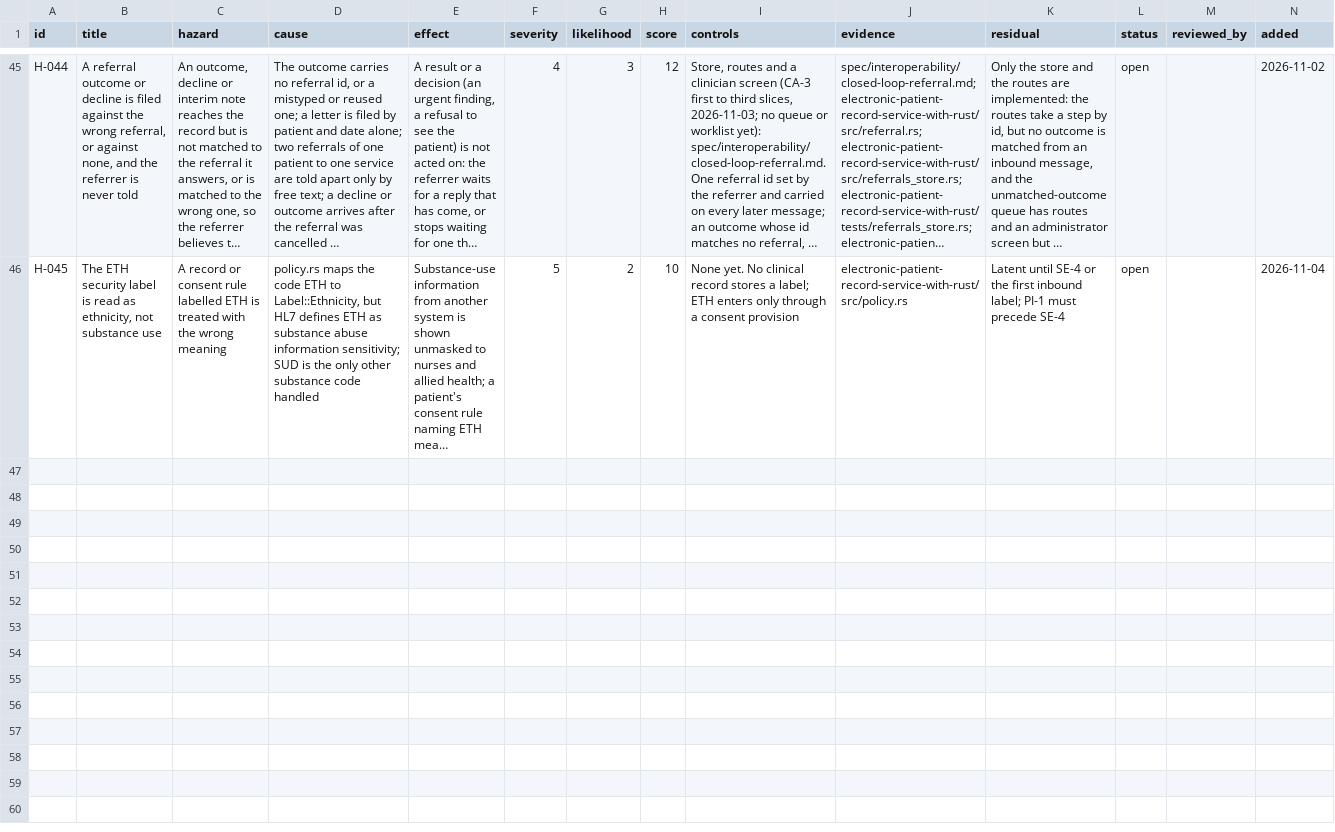
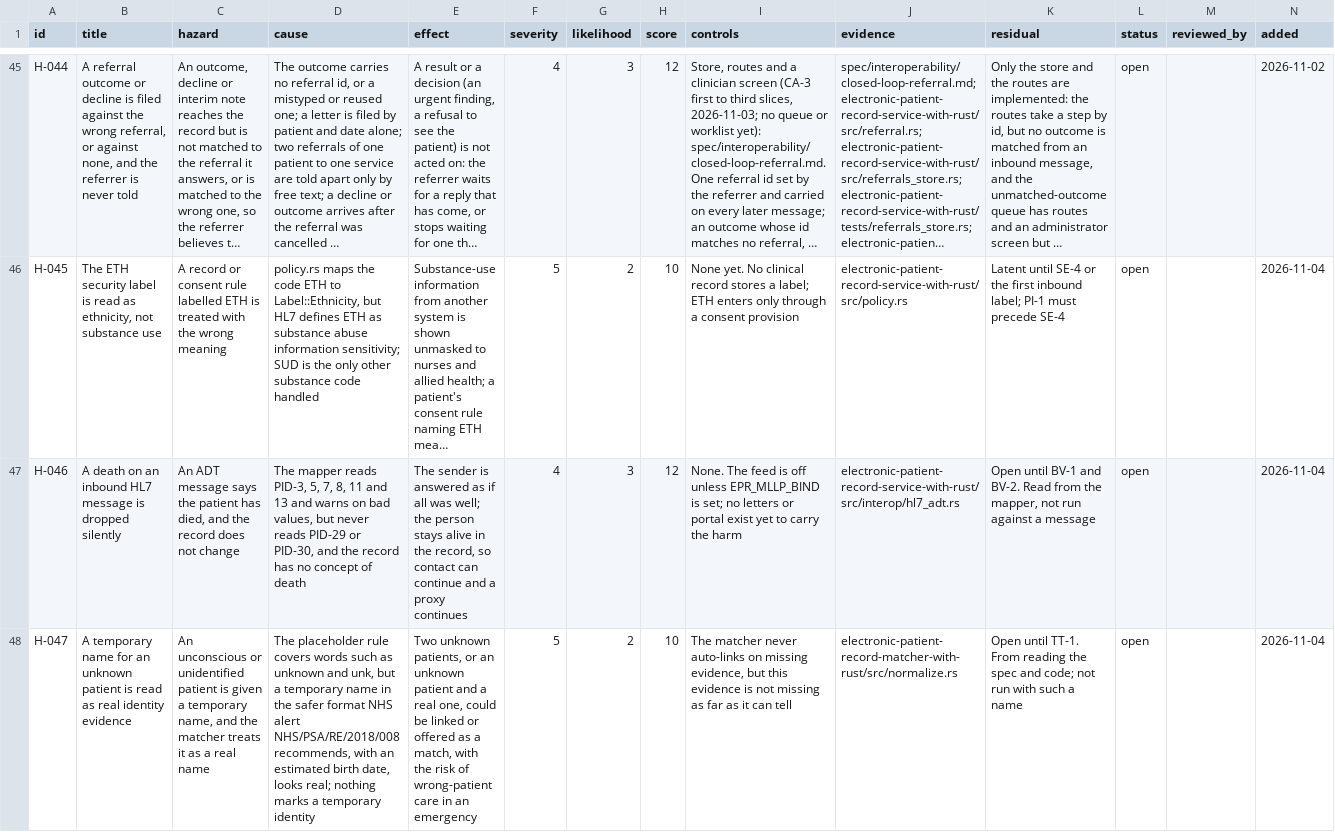
Before and after one commit to electronic-patient-record/electronic-patient-record, a CSV file: governance/clinical-safety/hazard-log.csv, drawn as a sheet; only a part is shown, gaps mark what is left out; long unchanged cells end in …; the diff names each change by its address in the sheet, - before the commit and + after, or states it on an @@ line.

```diff
--- a/governance/clinical-safety/hazard-log.csv
+++ b/governance/clinical-safety/hazard-log.csv
+row 47: H-046 | A death on an inbound HL7 message is dropped silently | An ADT message says the patient has died, and the record does not change | The mapper reads PID-3, 5, 7, 8, 11 and 13 and warns on bad values, but never reads PID-29 or PID-30, and the record has no concept of death | The sender is answered as if all was well; the person stays alive in the record, so contact can continue and a proxy continues | 4 | 3 | 12 | None. The feed is off unless EPR_MLLP_BIND is set; no letters or portal exist yet to carry the harm | electronic-patient-record-service-with-rust/src/interop/hl7_adt.rs | Open until BV-1 and BV-2. Read from the mapper, not run against a message | open |  | 2026-11-04
+row 48: H-047 | A temporary name for an unknown patient is read as real identity evidence | An unconscious or unidentified patient is given a temporary name, and the matcher treats it as a real name | The placeholder rule covers words such as unknown and unk, but a temporary name in the safer format NHS alert NHS/PSA/RE/2018/008 recommends, with an estimated birth date, looks real; nothing marks a temporary identity | Two unknown patients, or an unknown patient and a real one, could be linked or offered as a match, with the risk of wrong-patient care in an emergency | 5 | 2 | 10 | The matcher never auto-links on missing evidence, but this evidence is not missing as far as it can tell | electronic-patient-record-matcher-with-rust/src/normalize.rs | Open until TT-1. From reading the spec and code; not run with such a name | open |  | 2026-11-04
```
Also changed, not shown: 13 other files.
